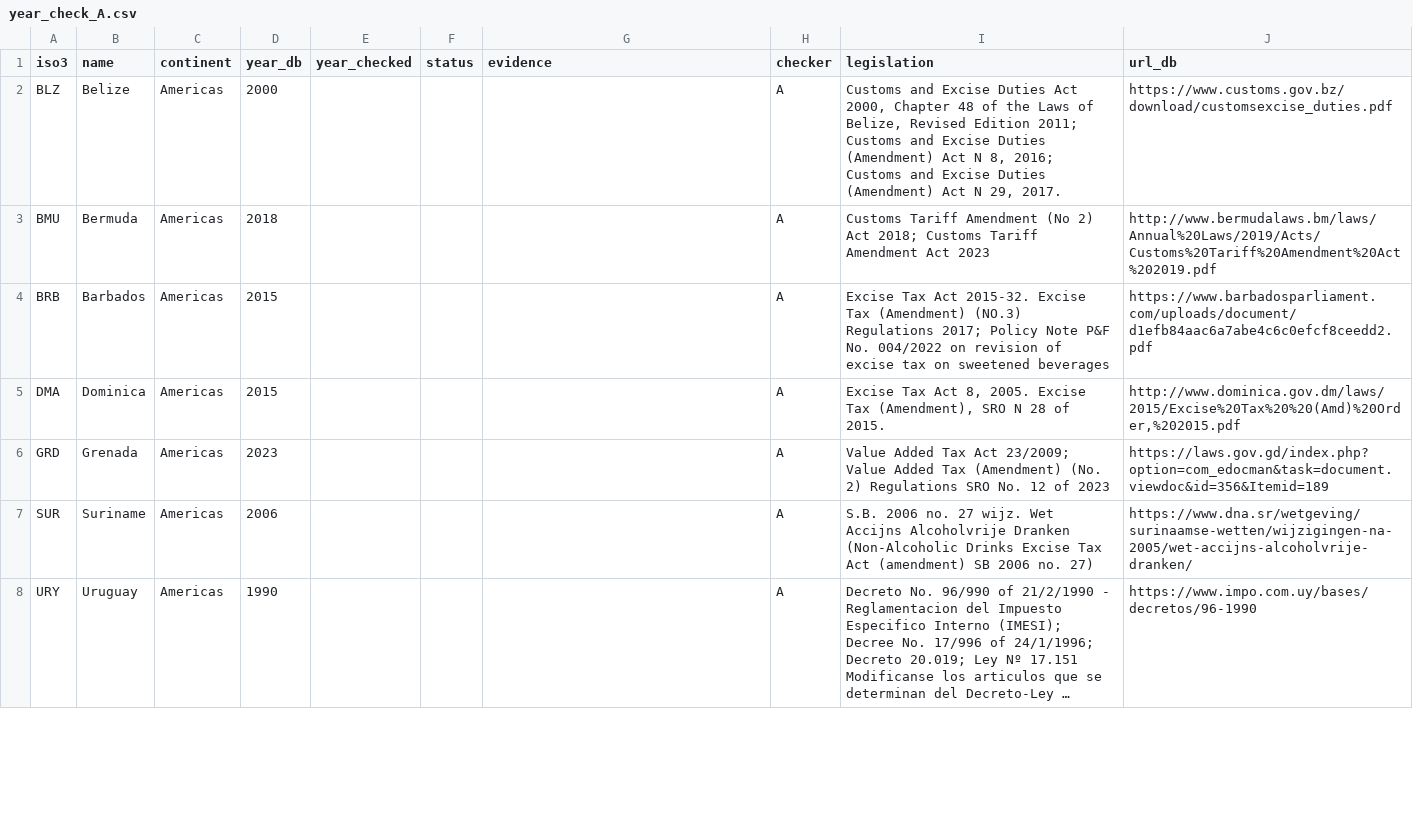
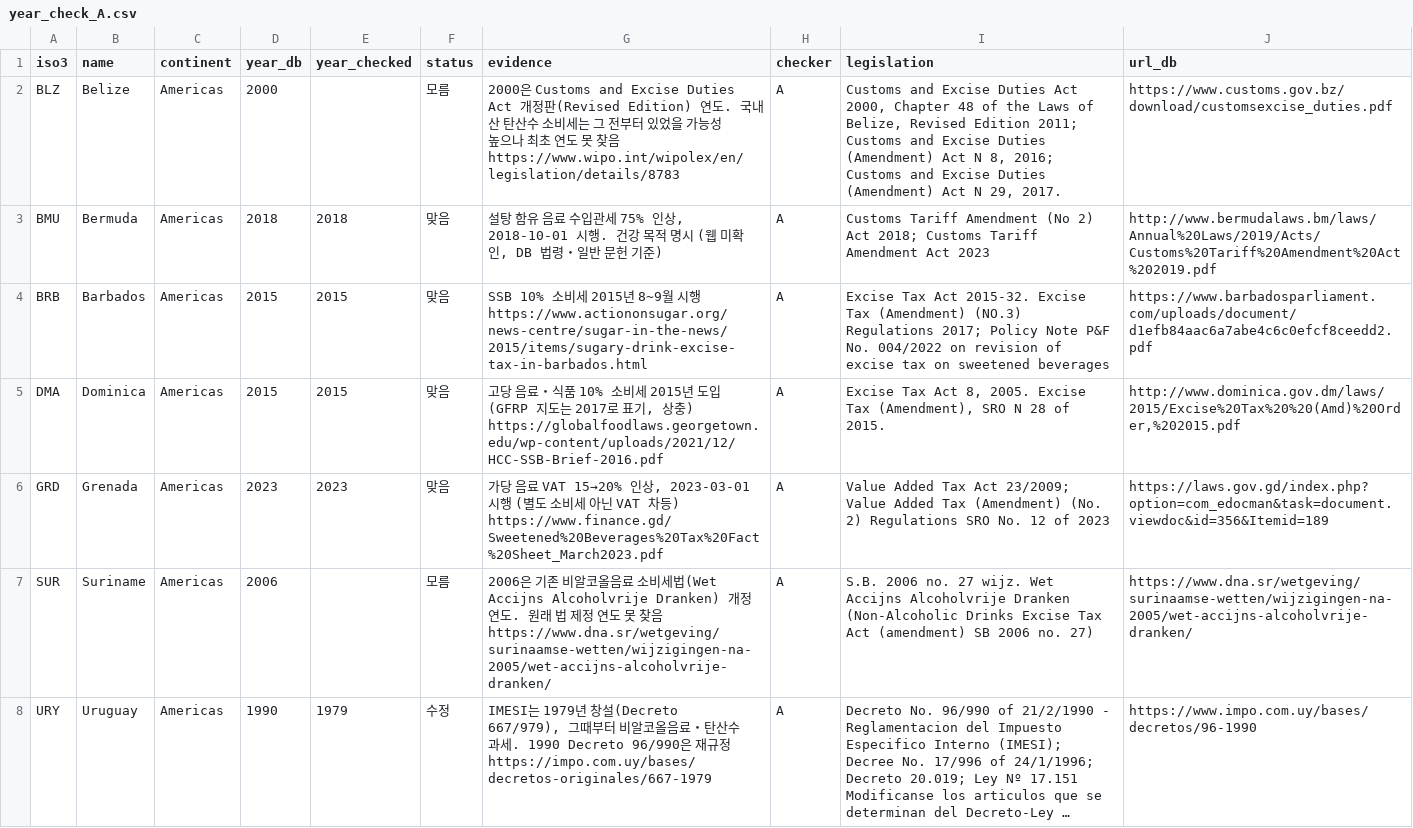
Before and after one commit to seoyeong-cho/SNS-team-project, a CSV file: layers/income/year_check_A.csv, drawn as a sheet; only a part is shown; long unchanged cells end in …; the diff covers the shown part only; the diff names each change by its address in the sheet, - before the commit and + after, or states it on an @@ line.

```diff
--- a/layers/income/year_check_A.csv
+++ b/layers/income/year_check_A.csv
-F2 (status): (empty)
+F2 (status): 모름
-G2 (evidence): (empty)
+G2 (evidence): 2000은 Customs and Excise Duties Act 개정판(Revised Edition) 연도. 국내산 탄산수 소비세는 그 전부터 있었을 가능성 높으나 최초 연도 못 찾음 https://www.wipo.int/wipolex/en/legislation/details/8783
-E3 (year_checked): (empty)
+E3 (year_checked): 2018
-F3:F6 (status): (empty)
+F3:F6 (status): 맞음
-G3 (evidence): (empty)
+G3 (evidence): 설탕 함유 음료 수입관세 75% 인상, 2018-10-01 시행. 건강 목적 명시 (웹 미확인, DB 법령・일반 문헌 기준)
-E4:E5 (year_checked): (empty)
+E4:E5 (year_checked): 2015
-G4 (evidence): (empty)
+G4 (evidence): SSB 10% 소비세 2015년 8~9월 시행 https://www.actiononsugar.org/news-centre/sugar-in-the-news/2015/items/sugary-drink-excise-tax-in-barbados.html
-G5 (evidence): (empty)
+G5 (evidence): 고당 음료・식품 10% 소비세 2015년 도입 (GFRP 지도는 2017로 표기, 상충) https://globalfoodlaws.georgetown.edu/wp-content/uploads/2021/12/HCC-SSB-Brief-2016.pdf
-E6 (year_checked): (empty)
+E6 (year_checked): 2023
-G6 (evidence): (empty)
+G6 (evidence): 가당 음료 VAT 15→20% 인상, 2023-03-01 시행 (별도 소비세 아닌 VAT 차등) https://www.finance.gd/Sweetened%20Beverages%20Tax%20Fact%20Sheet_March2023.pdf
-F7 (status): (empty)
+F7 (status): 모름
-G7 (evidence): (empty)
+G7 (evidence): 2006은 기존 비알코올음료 소비세법(Wet Accijns Alcoholvrije Dranken) 개정 연도. 원래 법 제정 연도 못 찾음 https://www.dna.sr/wetgeving/surinaamse-wetten/wijzigingen-na-2005/wet-accijns-alcoholvrije-dranken/
-E8 (year_checked): (empty)
+E8 (year_checked): 1979
-F8 (status): (empty)
+F8 (status): 수정
-G8 (evidence): (empty)
+G8 (evidence): IMESI는 1979년 창설(Decreto 667/979), 그때부터 비알코올음료・탄산수 과세. 1990 Decreto 96/990은 재규정 https://impo.com.uy/bases/decretos-originales/667-1979
```
Also changed, not shown: 43 edited cells elsewhere in this file.
